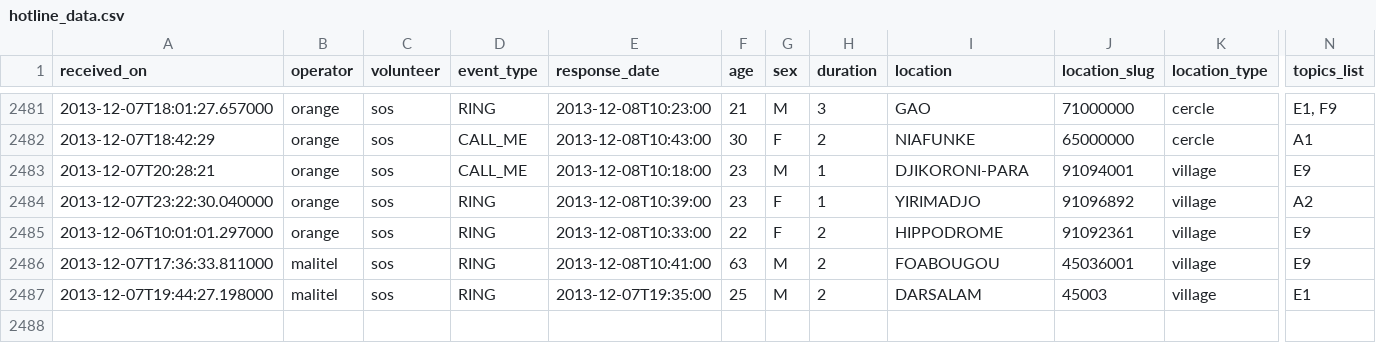
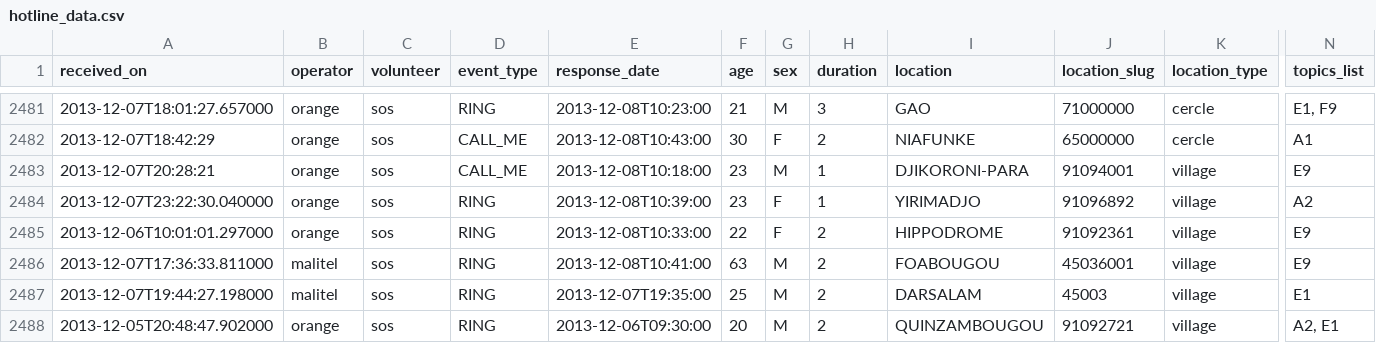
Before and after one commit to opendatamali/sos_hotline_data2, a CSV file: hotline_data.csv, drawn as a sheet; only a part is shown, gaps mark what is left out; rows hold the shown columns only; the diff names each change by its address in the sheet, - before the commit and + after, or states it on an @@ line.

Commit message:
updated CSV data

```diff
--- a/hotline_data.csv
+++ b/hotline_data.csv
+row 2488: 2013-12-05T20:48:47.902000 | orange | sos | RING | 2013-12-06T09:30:00 | 20 | M | 2 | QUINZAMBOUGOU | 91092721 | village | A2, E1
```
Also changed, not shown: 1 other file.
